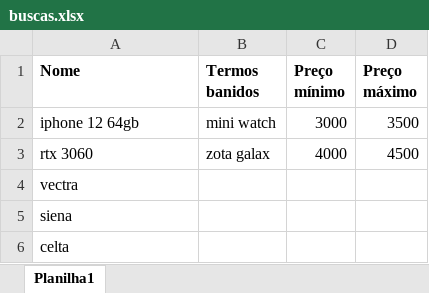
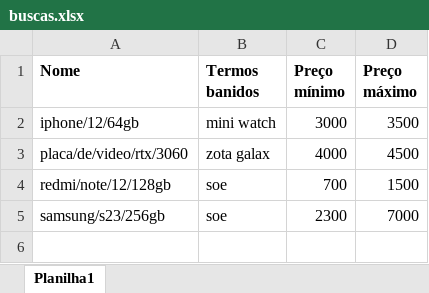
Before and after one commit to Soepaza/Projeto-AutoPrice, an Excel workbook: buscas.xlsx, sheet Planilha1, drawn as a sheet; values as stored, in another font and other column widths than the file's, no borders; removed rows and columns are numbered as before the commit, all else as after; the diff names each change by its address in the sheet, - before the commit and + after, or states it on an @@ line.

```diff
--- a/buscas.xlsx (sheet Planilha1)
+++ b/buscas.xlsx (sheet Planilha1)
-A2 (Nome): iphone 12 64gb
+A2 (Nome): iphone/12/64gb
-A3 (Nome): rtx 3060
+A3 (Nome): placa/de/video/rtx/3060
-row 4: vectra
-row 5: siena
-row 6: celta
+row 4: redmi/note/12/128gb | soe | 700 | 1500
+row 5: samsung/s23/256gb | soe | 2300 | 7000
```
Also changed, not shown: 7 other files.
